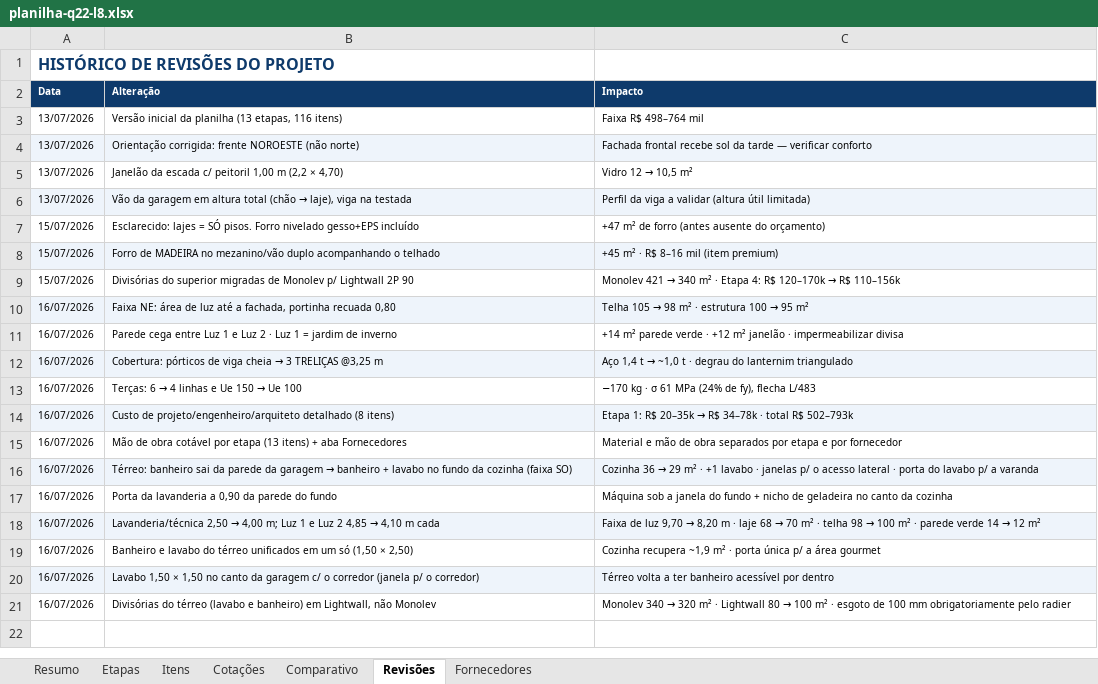
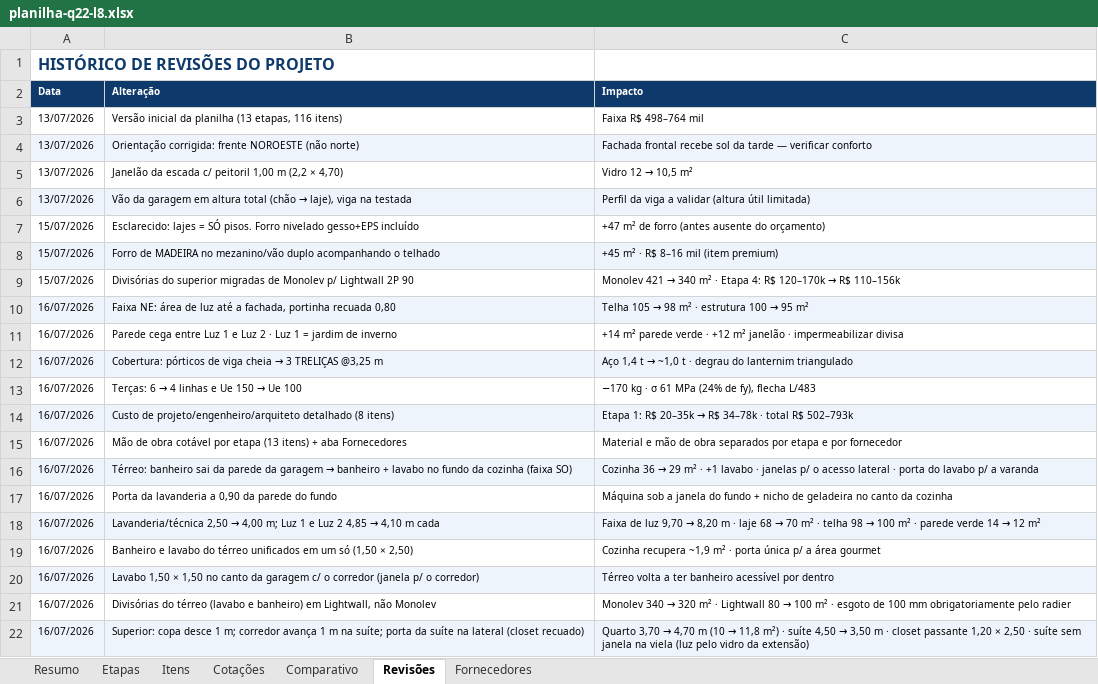
Before and after one commit to pvizioli/projeto_casa_pedro, an Excel workbook: planilha-q22-l8.xlsx, sheet Revisões, drawn as a sheet; values as stored, in another font and other column widths than the file's, no borders; the diff names each change by its address in the sheet, - before the commit and + after, or states it on an @@ line.

```diff
--- a/planilha-q22-l8.xlsx (sheet Revisões)
+++ b/planilha-q22-l8.xlsx (sheet Revisões)
+row 22: 16/07/2026 | Superior: copa desce 1 m; corredor avança 1 m na suíte; porta da suíte na lateral (closet recuado) | Quarto 3,70 → 4,70 m (10 → 11,8 m²) · suíte 4,50 → 3,50 m · closet passante 1,20 × 2,50 · suíte sem janela na viela (luz pelo vidro da extensão)
```
Also changed, not shown: sheet Resumo.
